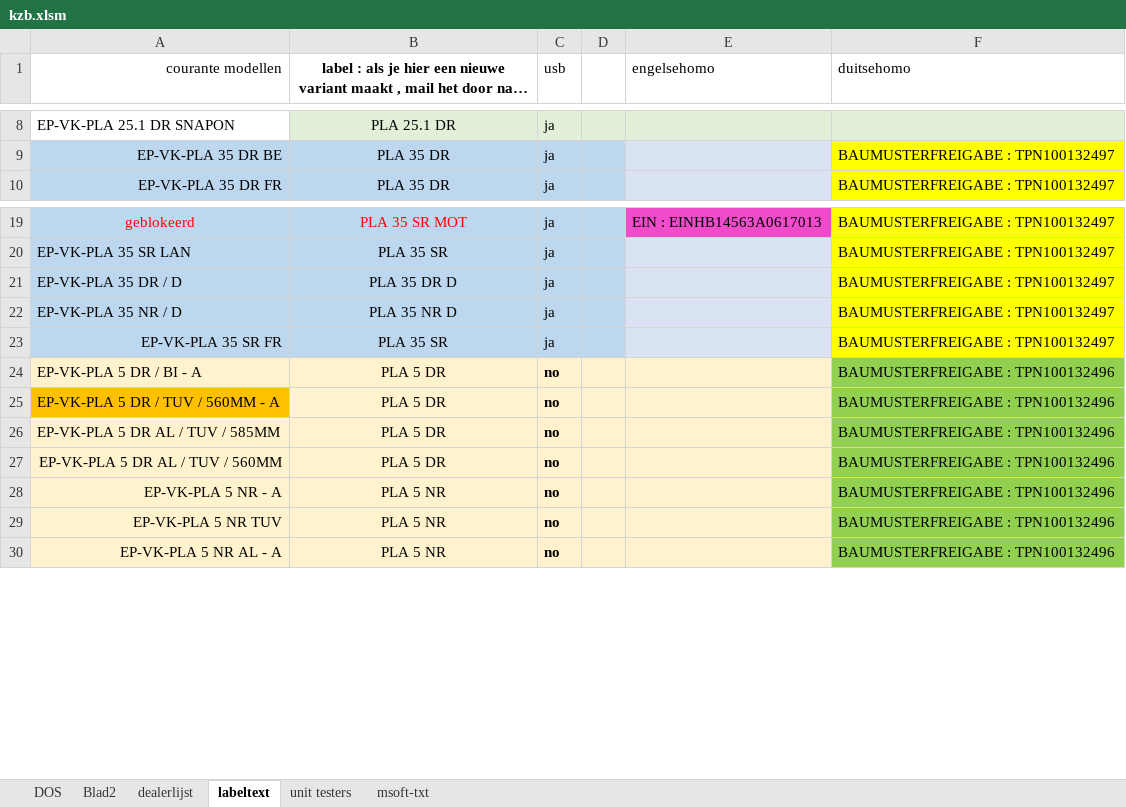
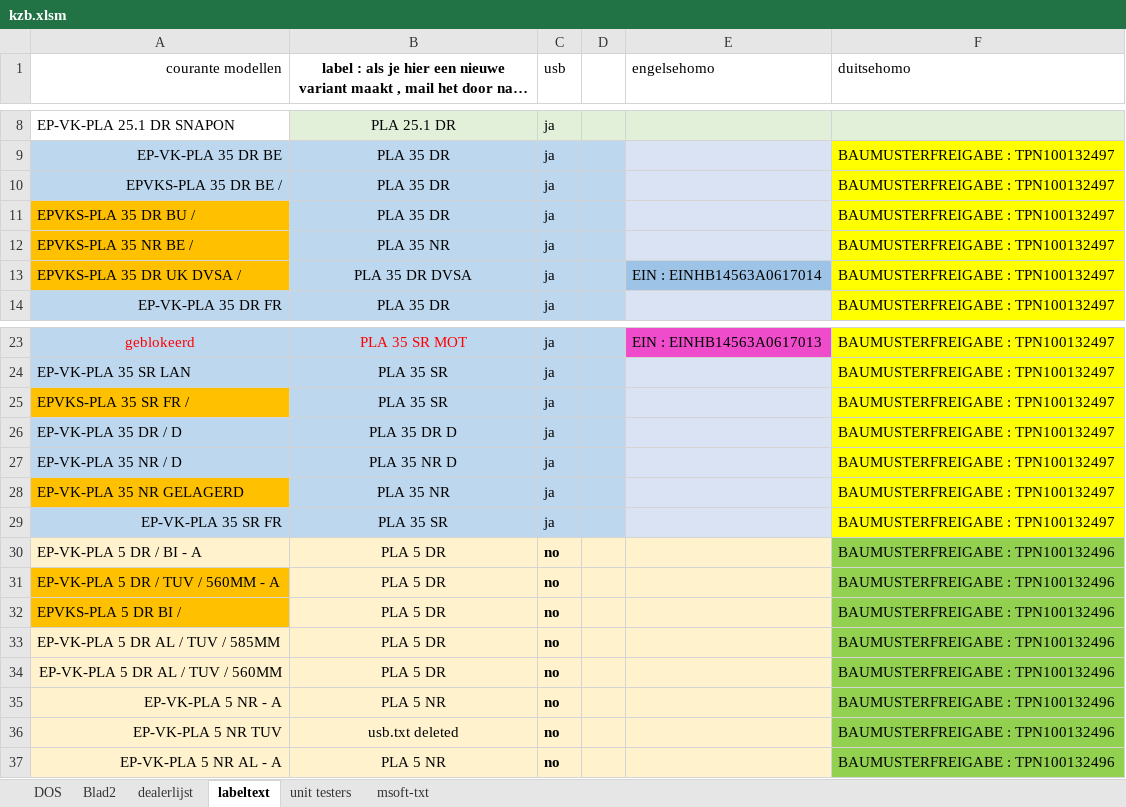
Before and after one commit to v12345vtm/template2018, an Excel workbook: macros/kzb.xlsm, sheet labeltext, drawn as a sheet; only a part is shown, gaps mark what is left out; long unchanged cells end in …; values as stored, in another font and other column widths than the file's, no borders; addresses are those after the commit; the diff covers the shown part only; the diff names each change by its address in the sheet, - before the commit and + after, or states it on an @@ line.

```diff
--- a/macros/kzb.xlsm (sheet labeltext)
+++ b/macros/kzb.xlsm (sheet labeltext)
+row 10: EPVKS-PLA 35 DR BE / | PLA 35 DR | ja |  |  | BAUMUSTERFREIGABE : TPN100132497
+row 11: EPVKS-PLA 35 DR BU / | PLA 35 DR | ja |  |  | BAUMUSTERFREIGABE : TPN100132497
+row 12: EPVKS-PLA 35 NR BE / | PLA 35 NR | ja |  |  | BAUMUSTERFREIGABE : TPN100132497
+row 13: EPVKS-PLA 35 DR UK DVSA / | PLA 35 DR DVSA | ja |  | EIN : EINHB14563A0617014 | BAUMUSTERFREIGABE : TPN100132497
+row 25: EPVKS-PLA 35 SR FR / | PLA 35 SR | ja |  |  | BAUMUSTERFREIGABE : TPN100132497
+row 28: EP-VK-PLA 35 NR GELAGERD | PLA 35 NR | ja |  |  | BAUMUSTERFREIGABE : TPN100132497
+row 32: EPVKS-PLA 5 DR BI / | PLA 5 DR | no |  |  | BAUMUSTERFREIGABE : TPN100132496
-B36: PLA 5 NR
+B36: usb.txt deleted
```
Also changed, not shown: 1 removed row and 3 edited cells elsewhere in this sheet, sheet Blad2, sheet DOS, sheet dealerlijst, charts or pictures, macros/aanpassenToolmetAcceswijzigenEnMsoft.xlsm, macros/octopiinstaller.xlsm, 6 other files.
